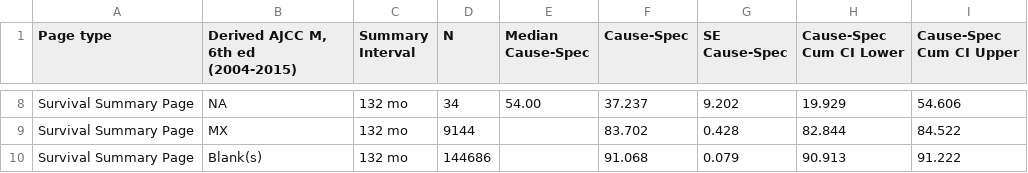
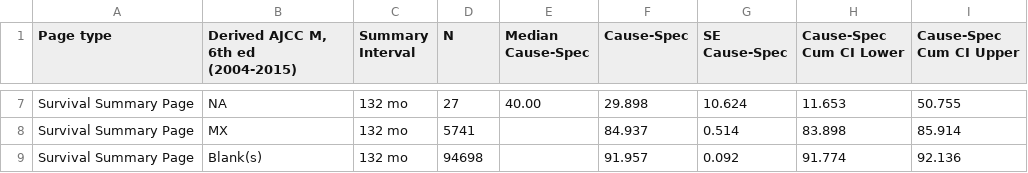
Before and after one commit to lukas-owens/Stage-Shift, a CSV file: data/seer-mortality-erspc.csv, drawn as a sheet; only a part is shown, gaps mark what is left out; addresses are those after the commit; the diff covers the shown part only; the diff names each change by its address in the sheet, - before the commit and + after, or states it on an @@ line.

```diff
--- a/data/seer-mortality-erspc.csv
+++ b/data/seer-mortality-erspc.csv
-D7 (N): 34
+D7 (N): 27
-E7 (Median Cause-Spec): 54.00
+E7 (Median Cause-Spec): 40.00
-F7 (Cause-Spec): 37.237
+F7 (Cause-Spec): 29.898
-G7 (SE Cause-Spec): 9.202
+G7 (SE Cause-Spec): 10.624
-H7 (Cause-Spec Cum CI Lower): 19.929
+H7 (Cause-Spec Cum CI Lower): 11.653
-I7 (Cause-Spec Cum CI Upper): 54.606
+I7 (Cause-Spec Cum CI Upper): 50.755
-D8 (N): 9144
+D8 (N): 5741
-F8 (Cause-Spec): 83.702
+F8 (Cause-Spec): 84.937
-G8 (SE Cause-Spec): 0.428
+G8 (SE Cause-Spec): 0.514
-H8 (Cause-Spec Cum CI Lower): 82.844
+H8 (Cause-Spec Cum CI Lower): 83.898
-I8 (Cause-Spec Cum CI Upper): 84.522
+I8 (Cause-Spec Cum CI Upper): 85.914
-D9 (N): 144686
+D9 (N): 94698
-F9 (Cause-Spec): 91.068
+F9 (Cause-Spec): 91.957
-G9 (SE Cause-Spec): 0.079
+G9 (SE Cause-Spec): 0.092
-H9 (Cause-Spec Cum CI Lower): 90.913
+H9 (Cause-Spec Cum CI Lower): 91.774
-I9 (Cause-Spec Cum CI Upper): 91.222
+I9 (Cause-Spec Cum CI Upper): 92.136
```
Also changed, not shown: 1 removed row and 29 edited cells elsewhere in this file, 4 other files.
